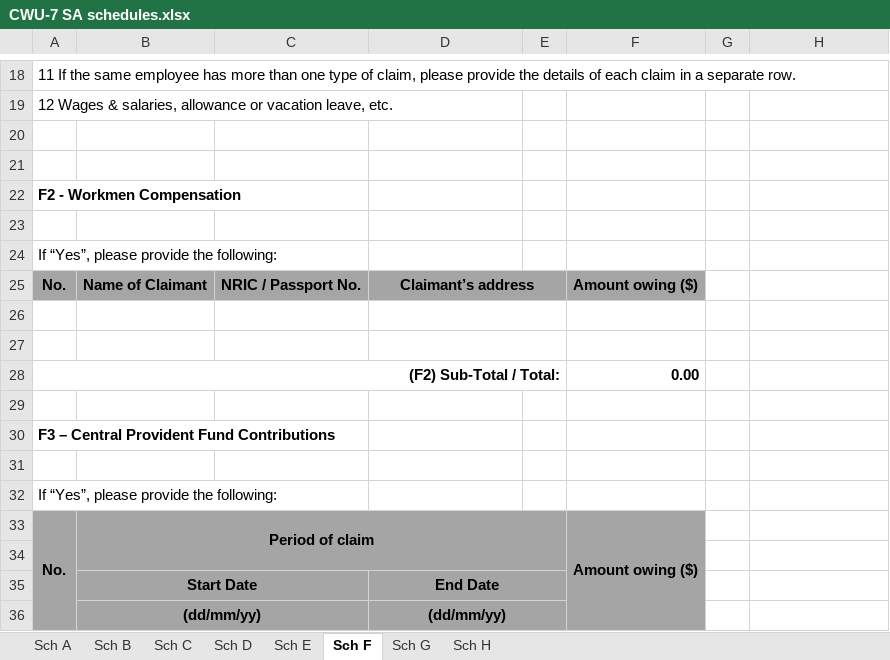
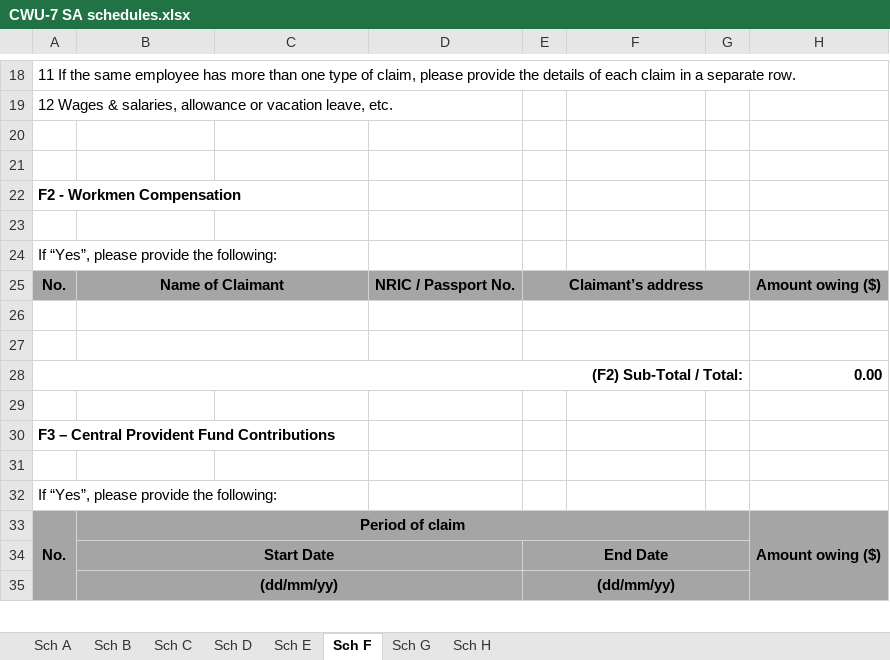
Before and after one commit to isomerpages/mlaw-io, an Excel workbook: files/CWU-7 SA schedules.xlsx, sheet Sch F, drawn as a sheet; only a part is shown, gaps mark what is left out; values as stored, in another font and other column widths than the file's, no borders; charts and pictures not drawn; removed rows and columns are numbered as before the commit, all else as after; the diff covers the shown part only; the diff names each change by its address in the sheet, - before the commit and + after, or states it on an @@ line.

```diff
--- a/files/CWU-7 SA schedules.xlsx (sheet Sch F)
+++ b/files/CWU-7 SA schedules.xlsx (sheet Sch F)
+B25:C25 merged
-C25: NRIC / Passport No.
+C25: (empty)
-D25: Claimant’s address
+D25: NRIC / Passport No.
-D25:E25 merged
-E25: (empty)
+E25: Claimant’s address
+E25:G25 merged
-F25: Amount owing ($)
+F25: (empty)
-G25:H25 fill: none
+G25:H25 fill: #A5A5A5
-H25: (empty)
+H25: Amount owing ($)
+B26:C26 merged
-D26:E26 merged
+E26:G26 merged
+B27:C27 merged
-D27:E27 merged
+E27:G27 merged
-A28:E28 merged
+A28:G28 merged
-F28: 0.00
+F28: (empty)
-H28: (empty)
+H28: 0.00
-B33:E34 merged
+B33:G33 merged
-F33: Amount owing ($)
+F33: (empty)
-F33:F36 merged
-G33:H34 fill: none
+G33:H34 fill: #A5A5A5
-H33: (empty)
+H33: Amount owing ($)
+H33:H35 merged
-row 34: (empty)
+row 34:  | Start Date |  |  | End Date
+B34:D34 merged
+E34:G34 merged
-row 35:  | Start Date |  | End Date
-row 36:  | (dd/mm/yy) |  | (dd/mm/yy)
+row 35:  | (dd/mm/yy) |  |  | (dd/mm/yy)
```
Also changed, not shown: 2 removed rows, 12 edited cells, cell formats and merged cells elsewhere in this sheet, sheet Sch B, formulas that keep their value, charts or pictures, 1 other file.
